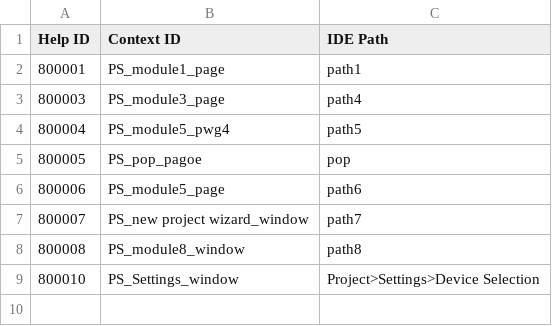
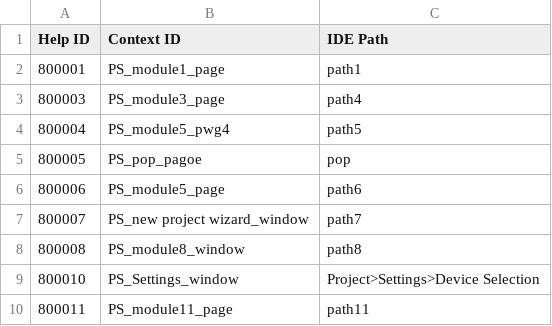
Before and after one commit to ambernegi1/test_ID, a CSV file: output.csv, drawn as a sheet.

Commit message:
Added help_id.txt and output.csv

```diff
--- a/output.csv
+++ b/output.csv
@@ -9 +9,2 @@ Help ID,Context ID,IDE Path
 800010,PS_Settings_window,Project>Settings>Device Selection
+800011,PS_module11_page,path11
```
Also changed, not shown: 1 other file.
